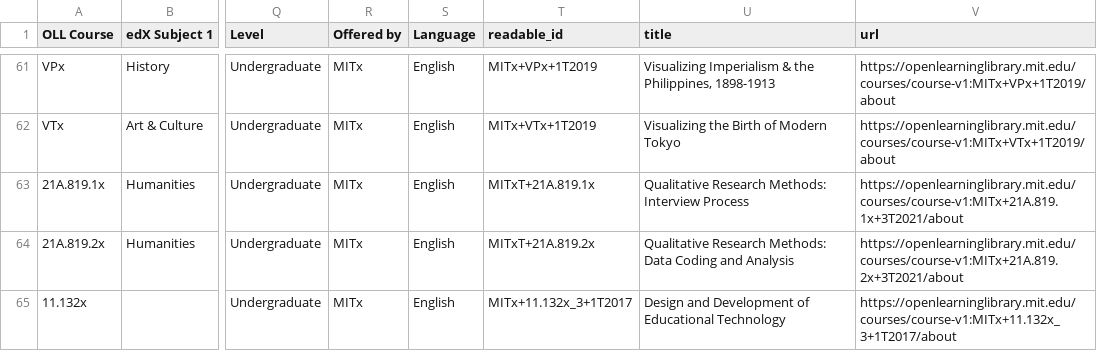
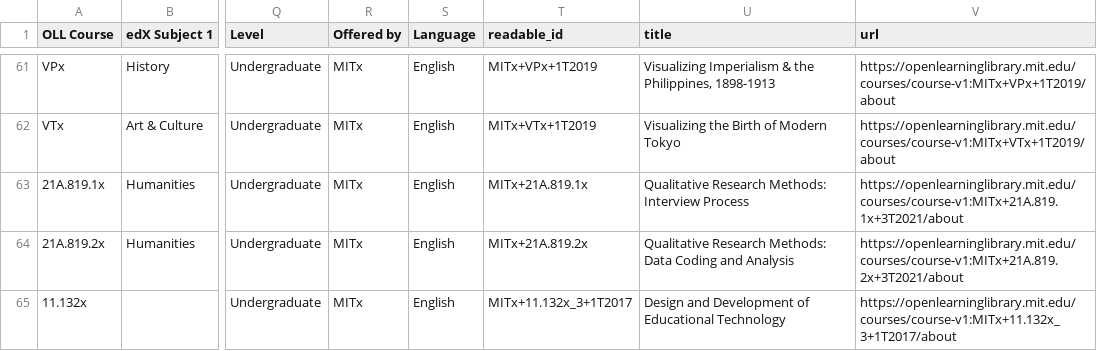
Before and after one commit to mitodl/mit-learn, a CSV file: learning_resources/data/oll_metadata.csv, drawn as a sheet; only a part is shown, gaps mark what is left out; the diff names each change by its address in the sheet, - before the commit and + after, or states it on an @@ line.

Commit message:
Remove extra T from readable_ids

```diff
--- a/learning_resources/data/oll_metadata.csv
+++ b/learning_resources/data/oll_metadata.csv
-T63 (readable_id): MITxT+21A.819.1x
+T63 (readable_id): MITx+21A.819.1x
-T64 (readable_id): MITxT+21A.819.2x
+T64 (readable_id): MITx+21A.819.2x
```
